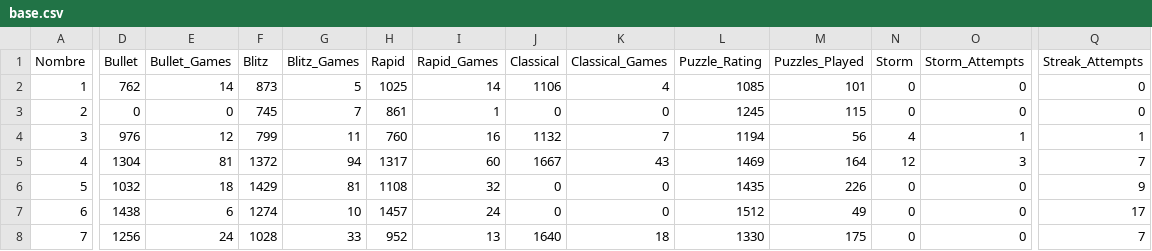
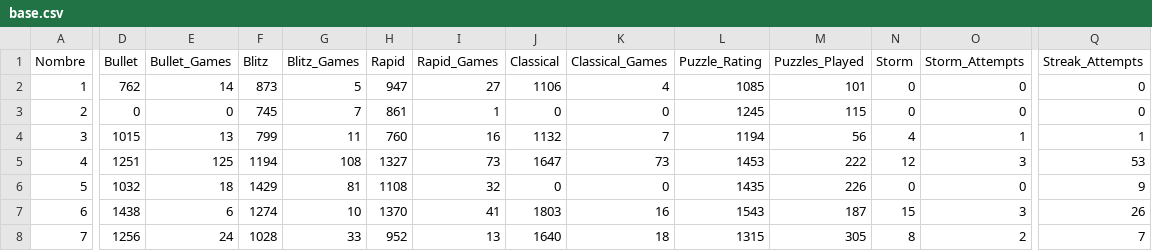
Before and after one commit to jc-altgr-dev/AjedrezNomada, a CSV file: dashboard/cbta79/base.csv, drawn as a sheet; only a part is shown, gaps mark what is left out; the diff covers the shown part only; the diff names each change by its address in the sheet, - before the commit and + after, or states it on an @@ line.

```diff
--- a/dashboard/cbta79/base.csv
+++ b/dashboard/cbta79/base.csv
-H2 (Rapid): 1025
+H2 (Rapid): 947
-I2 (Rapid_Games): 14
+I2 (Rapid_Games): 27
-D4 (Bullet): 976
+D4 (Bullet): 1015
-E4 (Bullet_Games): 12
+E4 (Bullet_Games): 13
-D5 (Bullet): 1304
+D5 (Bullet): 1251
-E5 (Bullet_Games): 81
+E5 (Bullet_Games): 125
-F5 (Blitz): 1372
+F5 (Blitz): 1194
-G5 (Blitz_Games): 94
+G5 (Blitz_Games): 108
-H5 (Rapid): 1317
+H5 (Rapid): 1327
-I5 (Rapid_Games): 60
+I5 (Rapid_Games): 73
-J5 (Classical): 1667
+J5 (Classical): 1647
-K5 (Classical_Games): 43
+K5 (Classical_Games): 73
-L5 (Puzzle_Rating): 1469
+L5 (Puzzle_Rating): 1453
-M5 (Puzzles_Played): 164
+M5 (Puzzles_Played): 222
-Q5 (Streak_Attempts): 7
+Q5 (Streak_Attempts): 53
-H7 (Rapid): 1457
+H7 (Rapid): 1370
-I7 (Rapid_Games): 24
+I7 (Rapid_Games): 41
-J7 (Classical): 0
+J7 (Classical): 1803
-K7 (Classical_Games): 0
+K7 (Classical_Games): 16
-L7 (Puzzle_Rating): 1512
+L7 (Puzzle_Rating): 1543
-M7 (Puzzles_Played): 49
+M7 (Puzzles_Played): 187
-N7 (Storm): 0
+N7 (Storm): 15
-O7 (Storm_Attempts): 0
+O7 (Storm_Attempts): 3
-Q7 (Streak_Attempts): 17
+Q7 (Streak_Attempts): 26
-L8 (Puzzle_Rating): 1330
+L8 (Puzzle_Rating): 1315
-M8 (Puzzles_Played): 175
+M8 (Puzzles_Played): 305
-N8 (Storm): 0
+N8 (Storm): 8
-O8 (Storm_Attempts): 0
+O8 (Storm_Attempts): 2
```
Also changed, not shown: 39 edited cells elsewhere in this file, dashboard/cbta79/metas.csv, 2 other files.
